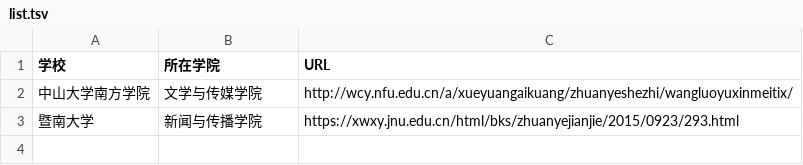
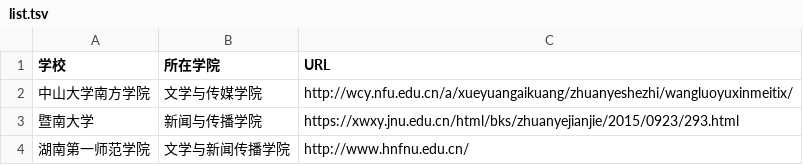
Before and after one commit to WuxueNewmedia/list_newmedia_undergraduate_CN, a TSV file: list.tsv, drawn as a sheet; the diff names each change by its address in the sheet, - before the commit and + after, or states it on an @@ line.

Commit message:
添加一个

```diff
--- a/list.tsv
+++ b/list.tsv
+row 4: 湖南第一师范学院 | 文学与新闻传播学院 | http://www.hnfnu.edu.cn/
```
